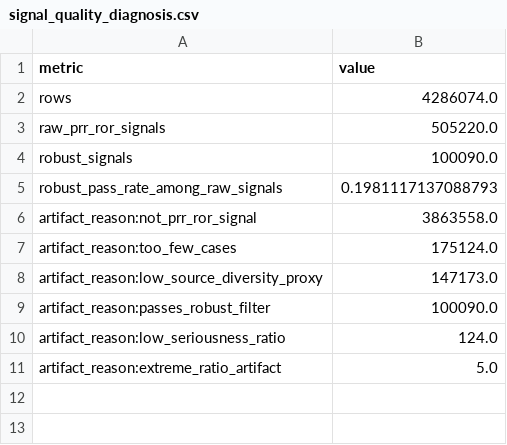
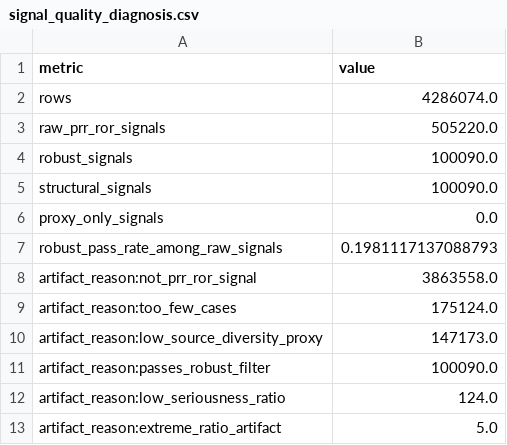
Before and after one commit to Mohammed-Saif-07/FDA-SIGNAL-DETECTION, a CSV file: data/processed/signal_quality_diagnosis.csv, drawn as a sheet; the diff names each change by its address in the sheet, - before the commit and + after, or states it on an @@ line.

```diff
--- a/data/processed/signal_quality_diagnosis.csv
+++ b/data/processed/signal_quality_diagnosis.csv
+row 5: structural_signals | 100090.0
+row 6: proxy_only_signals | 0.0
```
Also changed, not shown: data/processed/delong_pvalues.csv, data/processed/false_positive_analysis.csv, 27 other files.
